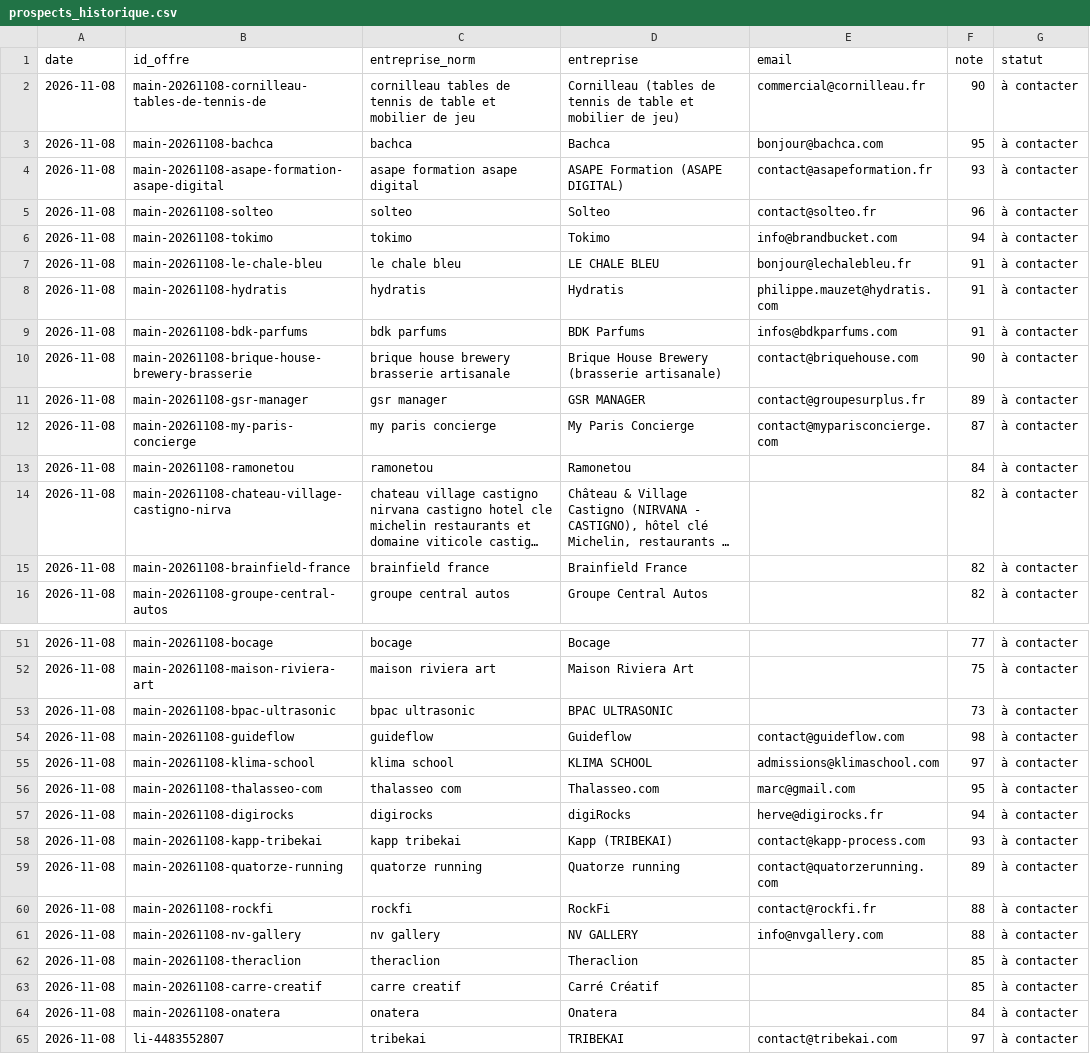
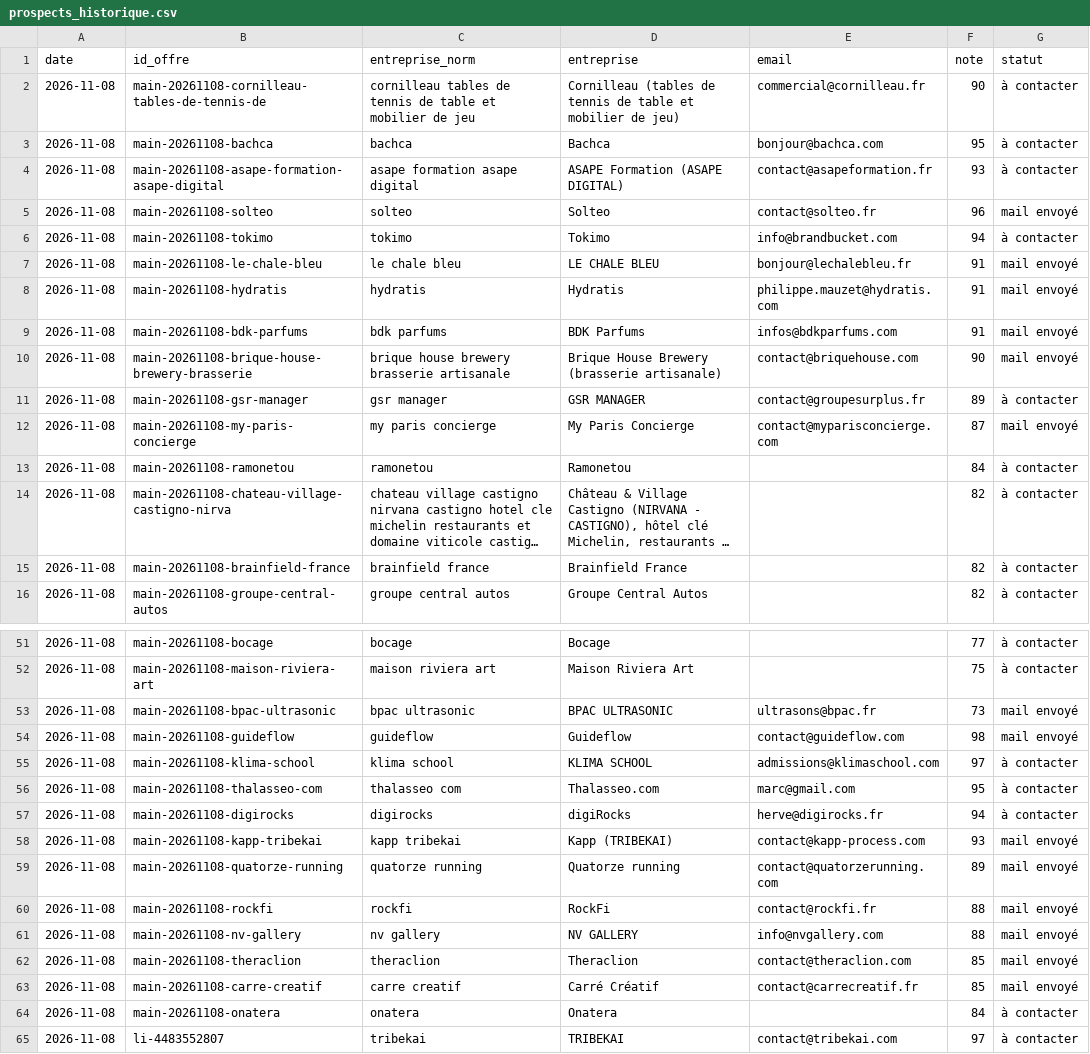
Before and after one commit to Oscarcousin-max/orbe-usine, a CSV file: data/prospects_historique.csv, drawn as a sheet; only a part is shown, gaps mark what is left out; long unchanged cells end in …; the diff covers the shown part only.

```diff
--- a/data/prospects_historique.csv
+++ b/data/prospects_historique.csv
@@ -4,10 +4,10 @@ date,id_offre,entreprise_norm,entreprise,email,note,statut
 2026-11-08,main-20261108-asape-formation-asape-digital,asape formation asape digital,ASAPE Formation (ASAPE DIGITAL),contact@asapeformation.fr,93,à contacter
-2026-11-08,main-20261108-solteo,solteo,Solteo,contact@solteo.fr,96,à contacter
+2026-11-08,main-20261108-solteo,solteo,Solteo,contact@solteo.fr,96,mail envoyé
 2026-11-08,main-20261108-tokimo,tokimo,Tokimo,info@brandbucket.com,94,à contacter
-2026-11-08,main-20261108-le-chale-bleu,le chale bleu,LE CHALE BLEU,bonjour@lechalebleu.fr,91,à contacter
-2026-11-08,main-20261108-hydratis,hydratis,Hydratis,philippe.mauzet@hydratis.com,91,à contacter
-2026-11-08,main-20261108-bdk-parfums,bdk parfums,BDK Parfums,infos@bdkparfums.com,91,à contacter
-2026-11-08,main-20261108-brique-house-brewery-brasserie,brique house brewery brasserie artisanale,Brique House Brewery (brasserie artisanale),contact@briquehouse.com,90,à contacter
+2026-11-08,main-20261108-le-chale-bleu,le chale bleu,LE CHALE BLEU,bonjour@lechalebleu.fr,91,mail envoyé
+2026-11-08,main-20261108-hydratis,hydratis,Hydratis,philippe.mauzet@hydratis.com,91,mail envoyé
+2026-11-08,main-20261108-bdk-parfums,bdk parfums,BDK Parfums,infos@bdkparfums.com,91,mail envoyé
+2026-11-08,main-20261108-brique-house-brewery-brasserie,brique house brewery brasserie artisanale,Brique House Brewery (brasserie artisanale),contact@briquehouse.com,90,mail envoyé
 2026-11-08,main-20261108-gsr-manager,gsr manager,GSR MANAGER,contact@groupesurplus.fr,89,à contacter
-2026-11-08,main-20261108-my-paris-concierge,my paris concierge,My Paris Concierge,contact@myparisconcierge.com,87,à contacter
+2026-11-08,main-20261108-my-paris-concierge,my paris concierge,My Paris Concierge,contact@myparisconcierge.com,87,mail envoyé
 2026-11-08,main-20261108-ramonetou,ramonetou,Ramonetou,,84,à contacter
@@ -52,4 +52,4 @@ date,id_offre,entreprise_norm,entreprise,email,note,statut
 2026-11-08,main-20261108-maison-riviera-art,maison riviera art,Maison Riviera Art,,75,à contacter
-2026-11-08,main-20261108-bpac-ultrasonic,bpac ultrasonic,BPAC ULTRASONIC,,73,à contacter
-2026-11-08,main-20261108-guideflow,guideflow,Guideflow,contact@guideflow.com,98,à contacter
+2026-11-08,main-20261108-bpac-ultrasonic,bpac ultrasonic,BPAC ULTRASONIC,ultrasons@bpac.fr,73,mail envoyé
+2026-11-08,main-20261108-guideflow,guideflow,Guideflow,contact@guideflow.com,98,mail envoyé
 2026-11-08,main-20261108-klima-school,klima school,KLIMA SCHOOL,admissions@klimaschool.com,97,à contacter
@@ -57,8 +57,8 @@ date,id_offre,entreprise_norm,entreprise,email,note,statut
 2026-11-08,main-20261108-digirocks,digirocks,digiRocks,herve@digirocks.fr,94,à contacter
-2026-11-08,main-20261108-kapp-tribekai,kapp tribekai,Kapp (TRIBEKAI),contact@kapp-process.com,93,à contacter
-2026-11-08,main-20261108-quatorze-running,quatorze running,Quatorze running,contact@quatorzerunning.com,89,à contacter
-2026-11-08,main-20261108-rockfi,rockfi,RockFi,contact@rockfi.fr,88,à contacter
-2026-11-08,main-20261108-nv-gallery,nv gallery,NV GALLERY,info@nvgallery.com,88,à contacter
-2026-11-08,main-20261108-theraclion,theraclion,Theraclion,,85,à contacter
-2026-11-08,main-20261108-carre-creatif,carre creatif,Carré Créatif,,85,à contacter
+2026-11-08,main-20261108-kapp-tribekai,kapp tribekai,Kapp (TRIBEKAI),contact@kapp-process.com,93,mail envoyé
+2026-11-08,main-20261108-quatorze-running,quatorze running,Quatorze running,contact@quatorzerunning.com,89,mail envoyé
+2026-11-08,main-20261108-rockfi,rockfi,RockFi,contact@rockfi.fr,88,mail envoyé
+2026-11-08,main-20261108-nv-gallery,nv gallery,NV GALLERY,info@nvgallery.com,88,mail envoyé
+2026-11-08,main-20261108-theraclion,theraclion,Theraclion,contact@theraclion.com,85,mail envoyé
+2026-11-08,main-20261108-carre-creatif,carre creatif,Carré Créatif,contact@carrecreatif.fr,85,mail envoyé
 2026-11-08,main-20261108-onatera,onatera,Onatera,,84,à contacter
```
Also changed, not shown: 22 edited cells elsewhere in this file.
